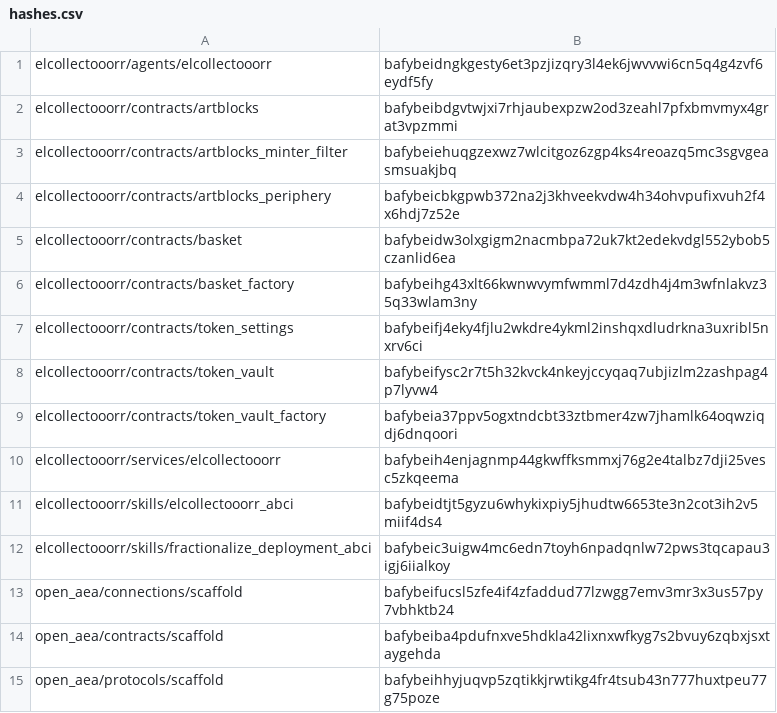
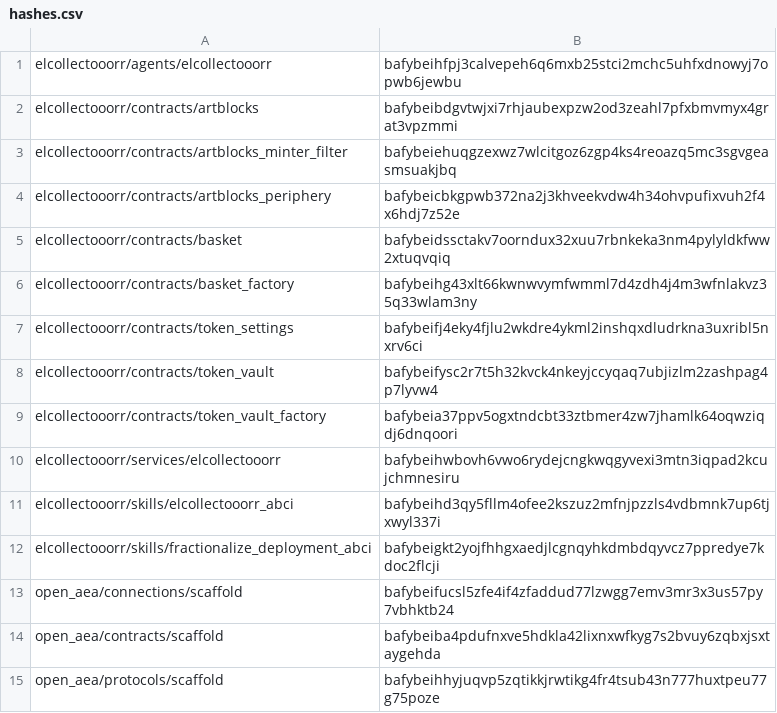
Before and after one commit to valory-xyz/agent-academy-1, a CSV file: packages/hashes.csv, drawn as a sheet; only a part is shown.

```diff
--- a/packages/hashes.csv
+++ b/packages/hashes.csv
@@ -1,2 +1,2 @@
-elcollectooorr/agents/elcollectooorr,bafybeidngkgesty6et3pzjizqry3l4ek6jwvvwi6cn5q4g4zvf6eydf5fy
+elcollectooorr/agents/elcollectooorr,bafybeihfpj3calvepeh6q6mxb25stci2mchc5uhfxdnowyj7opwb6jewbu
 elcollectooorr/contracts/artblocks,bafybeibdgvtwjxi7rhjaubexpzw2od3zeahl7pfxbmvmyx4grat3vpzmmi
@@ -4,3 +4,3 @@ elcollectooorr/contracts/artblocks_minter_filter,bafybeiehuqgzexwz7wlcitgoz6zgp4
 elcollectooorr/contracts/artblocks_periphery,bafybeicbkgpwb372na2j3khveekvdw4h34ohvpufixvuh2f4x6hdj7z52e
-elcollectooorr/contracts/basket,bafybeidw3olxgigm2nacmbpa72uk7kt2edekvdgl552ybob5czanlid6ea
+elcollectooorr/contracts/basket,bafybeidssctakv7oorndux32xuu7rbnkeka3nm4pylyldkfww2xtuqvqiq
 elcollectooorr/contracts/basket_factory,bafybeihg43xlt66kwnwvymfwmml7d4zdh4j4m3wfnlakvz35q33wlam3ny
@@ -9,5 +9,5 @@ elcollectooorr/contracts/token_vault,bafybeifysc2r7t5h32kvck4nkeyjccyqaq7ubjizlm
 elcollectooorr/contracts/token_vault_factory,bafybeia37ppv5ogxtndcbt33ztbmer4zw7jhamlk64oqwziqdj6dnqoori
-elcollectooorr/services/elcollectooorr,bafybeih4enjagnmp44gkwffksmmxj76g2e4talbz7dji25vesc5zkqeema
-elcollectooorr/skills/elcollectooorr_abci,bafybeidtjt5gyzu6whykixpiy5jhudtw6653te3n2cot3ih2v5miif4ds4
-elcollectooorr/skills/fractionalize_deployment_abci,bafybeic3uigw4mc6edn7toyh6npadqnlw72pws3tqcapau3igj6iialkoy
+elcollectooorr/services/elcollectooorr,bafybeihwbovh6vwo6rydejcngkwqgyvexi3mtn3iqpad2kcujchmnesiru
+elcollectooorr/skills/elcollectooorr_abci,bafybeihd3qy5fllm4ofee2kszuz2mfnjpzzls4vdbmnk7up6tjxwyl337i
+elcollectooorr/skills/fractionalize_deployment_abci,bafybeigkt2yojfhhgxaedjlcgnqyhkdmbdqyvcz7ppredye7kdoc2flcji
 open_aea/connections/scaffold,bafybeifucsl5zfe4if4zfaddud77lzwgg7emv3mr3x3us57py7vbhktb24
```
Also changed, not shown: 5 other files.
